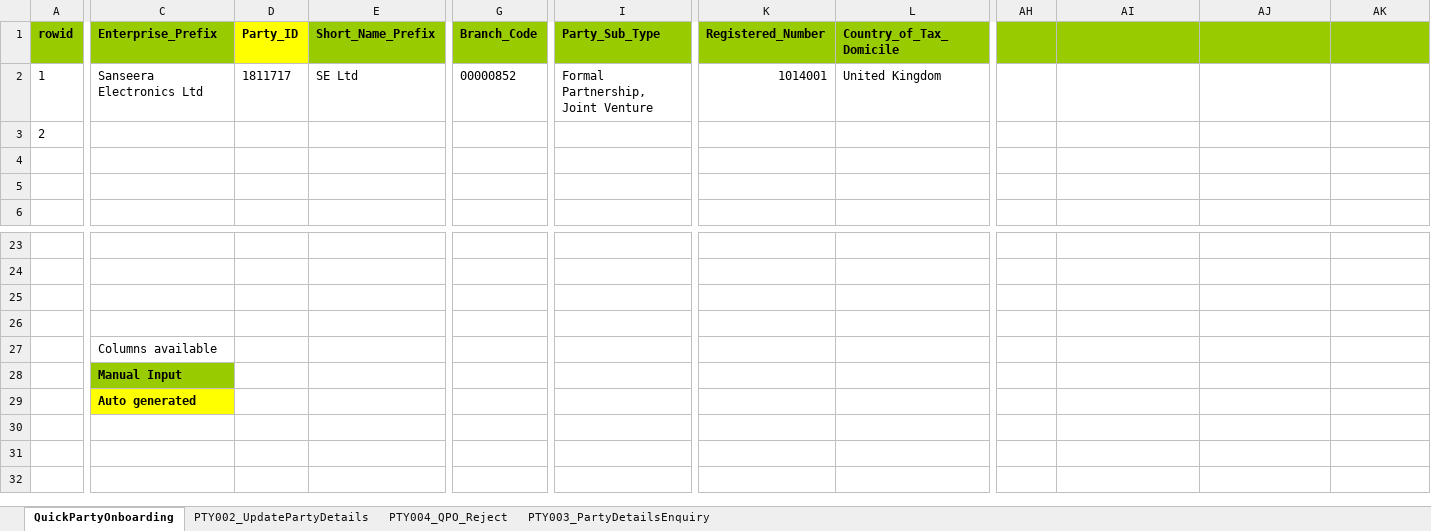
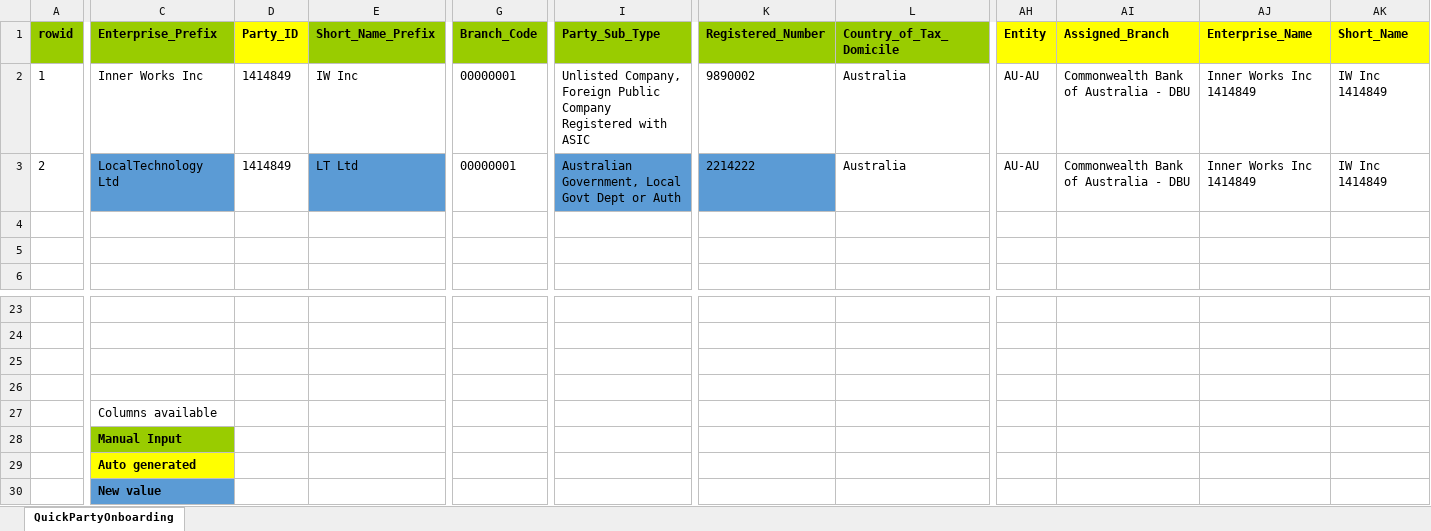
Before and after one commit to shirleenhong/automation-loan-application-cba, an Excel workbook: DataSet/Party_DataSet/PTY_DataSet.xlsx, sheet QuickPartyOnboarding, drawn as a sheet; only a part is shown, gaps mark what is left out; values as stored, in another font and other column widths than the file's, no borders; removed rows and columns are numbered as before the commit, all else as after; rows hold the shown columns only; the diff covers the shown part only; the diff names each change by its address in the sheet, - before the commit and + after, or states it on an @@ line.

```diff
--- a/DataSet/Party_DataSet/PTY_DataSet.xlsx (sheet QuickPartyOnboarding)
+++ b/DataSet/Party_DataSet/PTY_DataSet.xlsx (sheet QuickPartyOnboarding)
-sheet tab: PTY002_UpdatePartyDetails
-sheet tab: PTY004_QPO_Reject
-sheet tab: PTY003_PartyDetailsEnquiry
-AH1: (empty)
+AH1: Entity
-AH1:AK1 fill: #99CC00
+AH1:AK1 fill: #FFFF00
-AI1: (empty)
+AI1: Assigned_Branch
-AJ1: (empty)
+AJ1: Enterprise_Name
-AK1: (empty)
+AK1: Short_Name
-C2 (Enterprise_Prefix): Sanseera Electronics Ltd
+C2 (Enterprise_Prefix): Inner Works Inc
-D2 (Party_ID): 1811717
+D2 (Party_ID): 1414849
-E2 (Short_Name_Prefix): SE Ltd
+E2 (Short_Name_Prefix): IW Inc
-G2 (Branch_Code): 00000852
+G2 (Branch_Code): 00000001
-I2 (Party_Sub_Type): Formal Partnership, Joint Venture
+I2 (Party_Sub_Type): Unlisted Company, Foreign Public Company Registered with ASIC
-K2 (Registered_Number): 1014001
+K2 (Registered_Number): 9890002
-L2 (Country_of_Tax_Domicile): United Kingdom
+L2 (Country_of_Tax_Domicile): Australia
-AH2 (Entity): (empty)
+AH2 (Entity): AU-AU
-AI2 (Assigned_Branch): (empty)
+AI2 (Assigned_Branch): Commonwealth Bank of Australia - DBU
-AJ2 (Enterprise_Name): (empty)
+AJ2 (Enterprise_Name): Inner Works Inc 1414849
-AK2 (Short_Name): (empty)
+AK2 (Short_Name): IW Inc 1414849
-row 3: 2
+row 3: 2 | LocalTechnology Ltd | 1414849 | LT Ltd | 00000001 | Australian Government, Local Govt Dept or Auth | 2214222 | Australia | AU-AU | Commonwealth Bank of Australia - DBU | Inner Works Inc 1414849 | IW Inc 1414849
+row 30:  | New value
```
Also changed, not shown: 13 edited cells elsewhere in this sheet, 8 other files.
